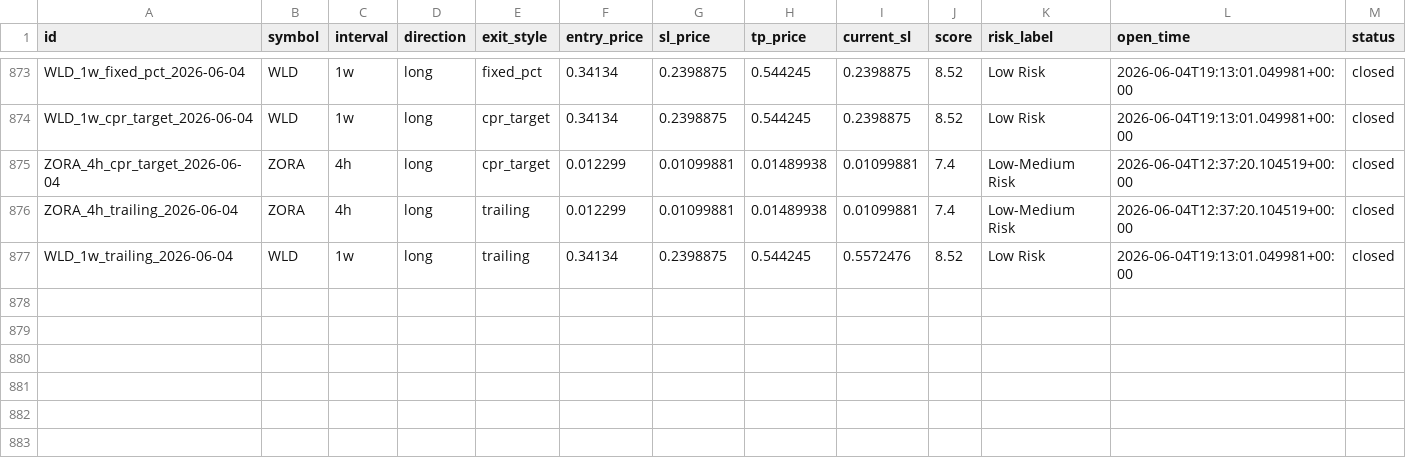
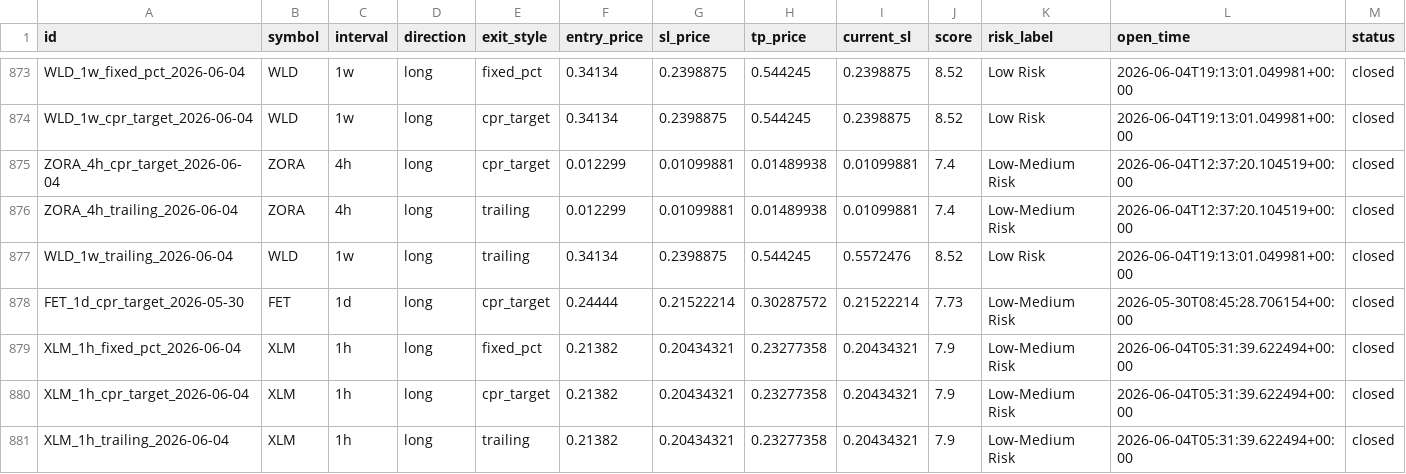
Before and after one commit to raamdhul-star/varam-dynamics-bot, a CSV file: results/paper_trades/trade_history.csv, drawn as a sheet; only a part is shown, gaps mark what is left out; rows hold the shown columns only; the diff names each change by its address in the sheet, - before the commit and + after, or states it on an @@ line.

```diff
--- a/results/paper_trades/trade_history.csv
+++ b/results/paper_trades/trade_history.csv
+row 878: FET_1d_cpr_target_2026-05-30 | FET | 1d | long | cpr_target | 0.24444 | 0.21522214 | 0.30287572 | 0.21522214 | 7.73 | Low-Medium Risk | 2026-05-30T08:45:28.706154+00:00 | closed
+row 879: XLM_1h_fixed_pct_2026-06-04 | XLM | 1h | long | fixed_pct | 0.21382 | 0.20434321 | 0.23277358 | 0.20434321 | 7.9 | Low-Medium Risk | 2026-06-04T05:31:39.622494+00:00 | closed
+row 880: XLM_1h_cpr_target_2026-06-04 | XLM | 1h | long | cpr_target | 0.21382 | 0.20434321 | 0.23277358 | 0.20434321 | 7.9 | Low-Medium Risk | 2026-06-04T05:31:39.622494+00:00 | closed
+row 881: XLM_1h_trailing_2026-06-04 | XLM | 1h | long | trailing | 0.21382 | 0.20434321 | 0.23277358 | 0.20434321 | 7.9 | Low-Medium Risk | 2026-06-04T05:31:39.622494+00:00 | closed
```
Also changed, not shown: 1 other file.
